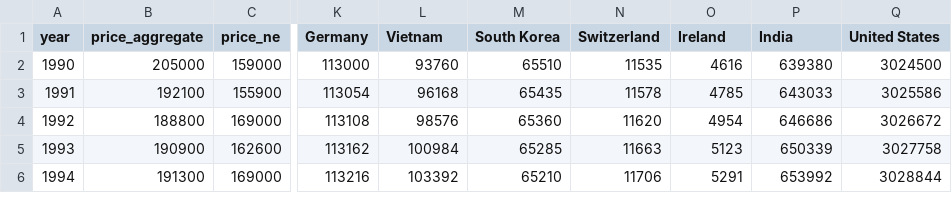
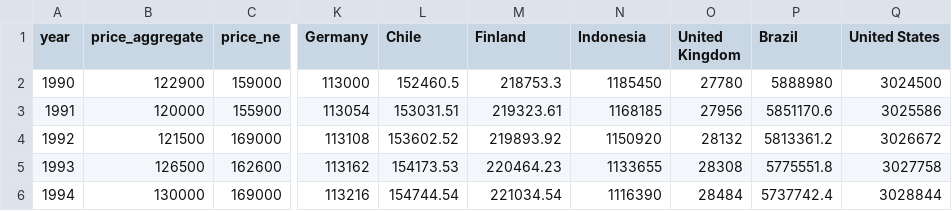
Before and after one commit to david-schultz/info201-deforestation, a CSV file: HousingAndDeforestation/data/compiled_data.csv, drawn as a sheet; only a part is shown, gaps mark what is left out; the diff covers the shown part only; the diff names each change by its address in the sheet, - before the commit and + after, or states it on an @@ line.

Commit message:
updated data

```diff
--- a/HousingAndDeforestation/data/compiled_data.csv
+++ b/HousingAndDeforestation/data/compiled_data.csv
-L1: Vietnam
+L1: Chile
-M1: South Korea
+M1: Finland
-N1: Switzerland
+N1: Indonesia
-O1: Ireland
+O1: United Kingdom
-P1: India
+P1: Brazil
-B2 (price_aggregate): 205000
+B2 (price_aggregate): 122900
-L2 (Chile): 93760
+L2 (Chile): 152460.5
-M2 (Finland): 65510
+M2 (Finland): 218753.3
-N2 (Indonesia): 11535
+N2 (Indonesia): 1185450
-O2 (United Kingdom): 4616
+O2 (United Kingdom): 27780
-P2 (Brazil): 639380
+P2 (Brazil): 5888980
-B3 (price_aggregate): 192100
+B3 (price_aggregate): 120000
-L3 (Chile): 96168
+L3 (Chile): 153031.51
-M3 (Finland): 65435
+M3 (Finland): 219323.61
-N3 (Indonesia): 11578
+N3 (Indonesia): 1168185
-O3 (United Kingdom): 4785
+O3 (United Kingdom): 27956
-P3 (Brazil): 643033
+P3 (Brazil): 5851170.6
-B4 (price_aggregate): 188800
+B4 (price_aggregate): 121500
-L4 (Chile): 98576
+L4 (Chile): 153602.52
-M4 (Finland): 65360
+M4 (Finland): 219893.92
-N4 (Indonesia): 11620
+N4 (Indonesia): 1150920
-O4 (United Kingdom): 4954
+O4 (United Kingdom): 28132
-P4 (Brazil): 646686
+P4 (Brazil): 5813361.2
-B5 (price_aggregate): 190900
+B5 (price_aggregate): 126500
-L5 (Chile): 100984
+L5 (Chile): 154173.53
-M5 (Finland): 65285
+M5 (Finland): 220464.23
-N5 (Indonesia): 11663
+N5 (Indonesia): 1133655
-O5 (United Kingdom): 5123
+O5 (United Kingdom): 28308
-P5 (Brazil): 650339
+P5 (Brazil): 5775551.8
-B6 (price_aggregate): 191300
+B6 (price_aggregate): 130000
-L6 (Chile): 103392
+L6 (Chile): 154744.54
-M6 (Finland): 65210
+M6 (Finland): 221034.54
-N6 (Indonesia): 11706
+N6 (Indonesia): 1116390
-O6 (United Kingdom): 5291
+O6 (United Kingdom): 28484
-P6 (Brazil): 653992
+P6 (Brazil): 5737742.4
```
Also changed, not shown: 95 edited cells elsewhere in this file, 2 other files.
